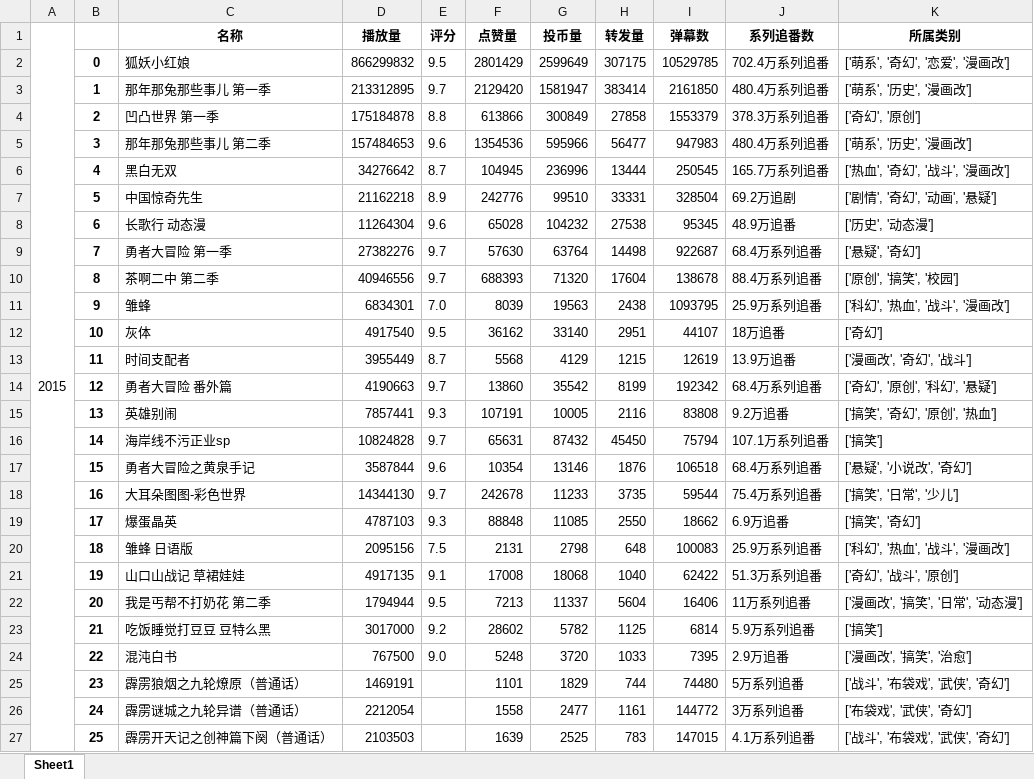
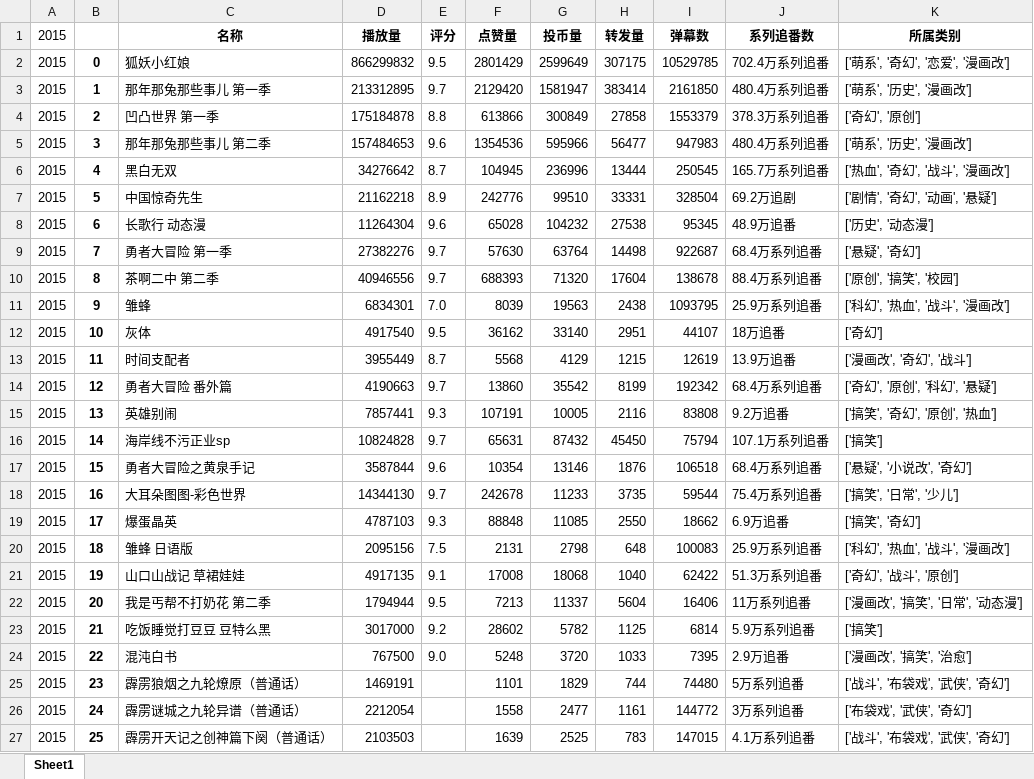
Before and after one commit to Yukiiceeee/BiliBili-Anime-data-analysis, an Excel workbook: 番剧数据-原始数据【国产动画-更早年】.xlsx, sheet Sheet1, drawn as a sheet; only a part is shown; values as stored, in another font and other column widths than the file's, no borders; the diff covers the shown part only; the diff names each change by its address in the sheet, - before the commit and + after, or states it on an @@ line.

```diff
--- a/番剧数据-原始数据【国产动画-更早年】.xlsx (sheet Sheet1)
+++ b/番剧数据-原始数据【国产动画-更早年】.xlsx (sheet Sheet1)
-A1:A33 merged
-A2:A27 (2015): (empty)
+A2:A27 (2015): 2015
```
Also changed, not shown: 496 edited cells and merged cells elsewhere in this sheet, 番剧数据-原始数据【其它国家动画-2021-2023】.xlsx, 番剧数据-原始数据【其它国家动画-更早年】.xlsx, 5 other files.
